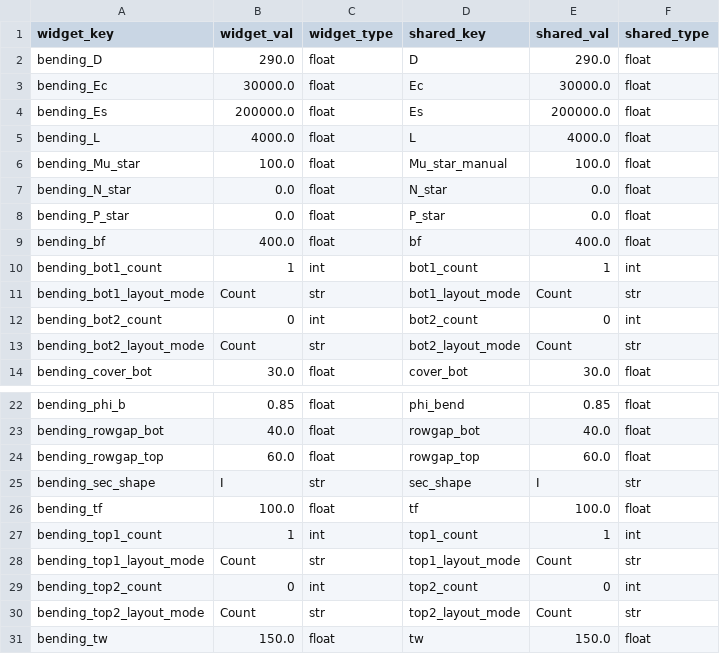
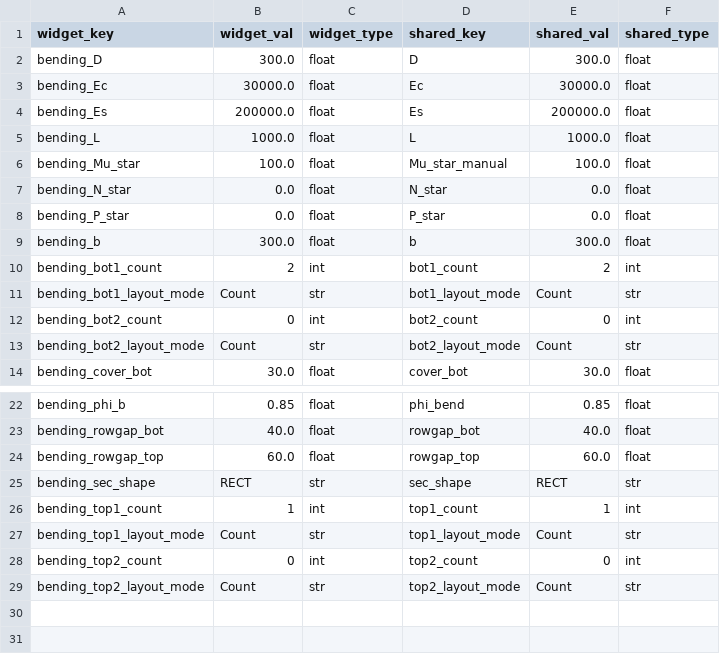
Before and after one commit to honeybones123/blank-app, a CSV file: widget_shared_pairs_bending.csv, drawn as a sheet; only a part is shown, gaps mark what is left out.

```diff
--- a/widget_shared_pairs_bending.csv
+++ b/widget_shared_pairs_bending.csv
@@ -1,6 +1,6 @@
 widget_key,widget_val,widget_type,shared_key,shared_val,shared_type
-bending_D,290.0,float,D,290.0,float
+bending_D,300.0,float,D,300.0,float
 bending_Ec,30000.0,float,Ec,30000.0,float
 bending_Es,200000.0,float,Es,200000.0,float
-bending_L,4000.0,float,L,4000.0,float
+bending_L,1000.0,float,L,1000.0,float
 bending_Mu_star,100.0,float,Mu_star_manual,100.0,float
@@ -8,4 +8,4 @@ bending_N_star,0.0,float,N_star,0.0,float
 bending_P_star,0.0,float,P_star,0.0,float
-bending_bf,400.0,float,bf,400.0,float
-bending_bot1_count,1,int,bot1_count,1,int
+bending_b,300.0,float,b,300.0,float
+bending_bot1_count,2,int,bot1_count,2,int
 bending_bot1_layout_mode,Count,str,bot1_layout_mode,Count,str
@@ -24,4 +24,3 @@ bending_rowgap_bot,40.0,float,rowgap_bot,40.0,float
 bending_rowgap_top,60.0,float,rowgap_top,60.0,float
-bending_sec_shape,I,str,sec_shape,I,str
-bending_tf,100.0,float,tf,100.0,float
+bending_sec_shape,RECT,str,sec_shape,RECT,str
 bending_top1_count,1,int,top1_count,1,int
@@ -30,2 +29 @@ bending_top2_count,0,int,top2_count,0,int
 bending_top2_layout_mode,Count,str,top2_layout_mode,Count,str
-bending_tw,150.0,float,tw,150.0,float
```
Also changed, not shown: 16 other files.
